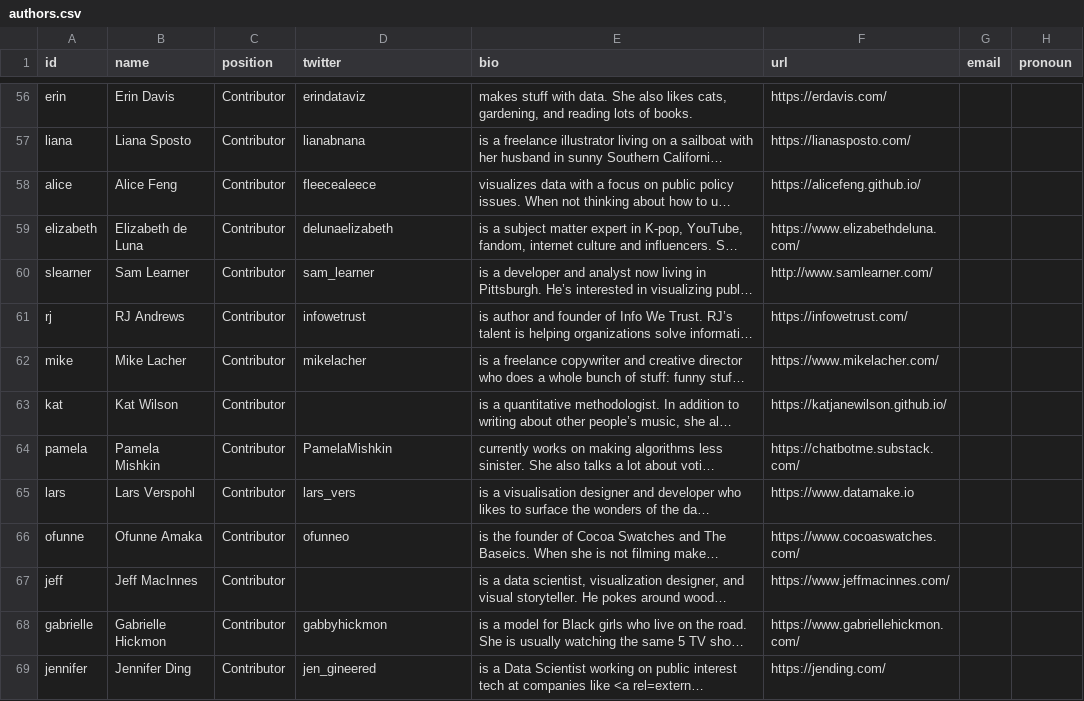
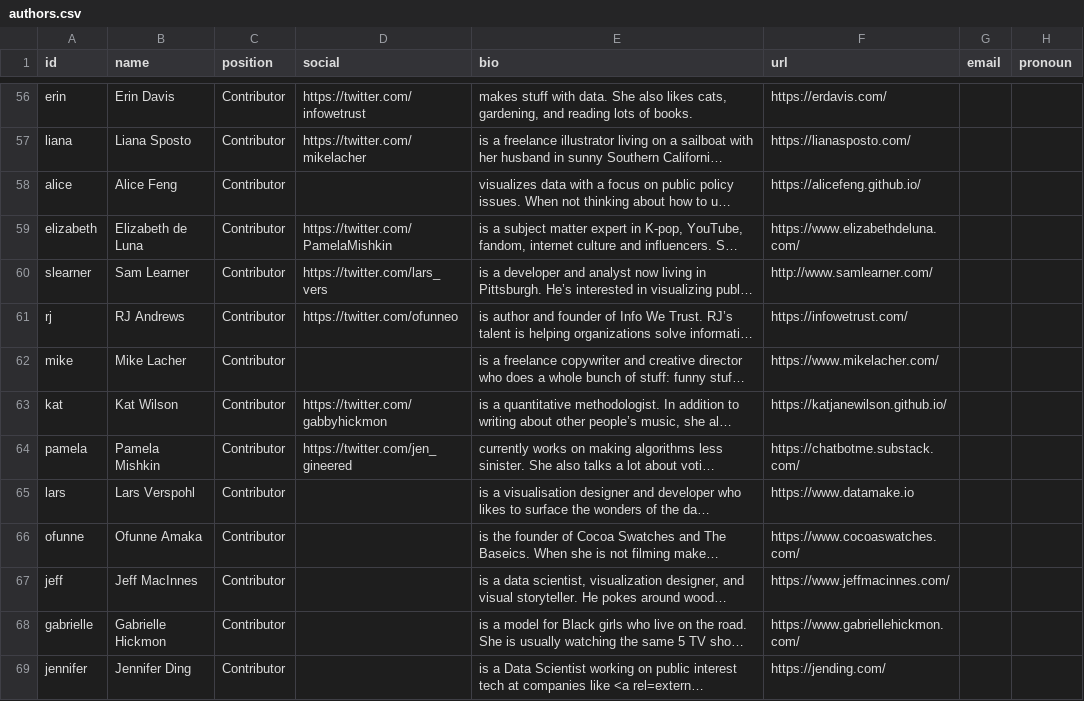
Before and after one commit to the-pudding/website, a CSV file: src/data/authors.csv, drawn as a sheet; only a part is shown, gaps mark what is left out; long unchanged cells end in …; the diff covers the shown part only; the diff names each change by its address in the sheet, - before the commit and + after, or states it on an @@ line.

Commit message:
twitter to socials

```diff
--- a/src/data/authors.csv
+++ b/src/data/authors.csv
-D1: twitter
+D1: social
-D56 (social): erindataviz
+D56 (social): https://twitter.com/infowetrust
-D57 (social): lianabnana
+D57 (social): https://twitter.com/mikelacher
-D58 (social): fleecealeece
+D58 (social): (empty)
-D59 (social): delunaelizabeth
+D59 (social): https://twitter.com/PamelaMishkin
-D60 (social): sam_learner
+D60 (social): https://twitter.com/lars_vers
-D61 (social): infowetrust
+D61 (social): https://twitter.com/ofunneo
-D62 (social): mikelacher
+D62 (social): (empty)
-D63 (social): (empty)
+D63 (social): https://twitter.com/gabbyhickmon
-D64 (social): PamelaMishkin
+D64 (social): https://twitter.com/jen_gineered
-D65 (social): lars_vers
+D65 (social): (empty)
-D66 (social): ofunneo
+D66 (social): (empty)
-D68 (social): gabbyhickmon
+D68 (social): (empty)
-D69 (social): jen_gineered
+D69 (social): (empty)
```
Also changed, not shown: 52 edited cells elsewhere in this file, 2 other files.
